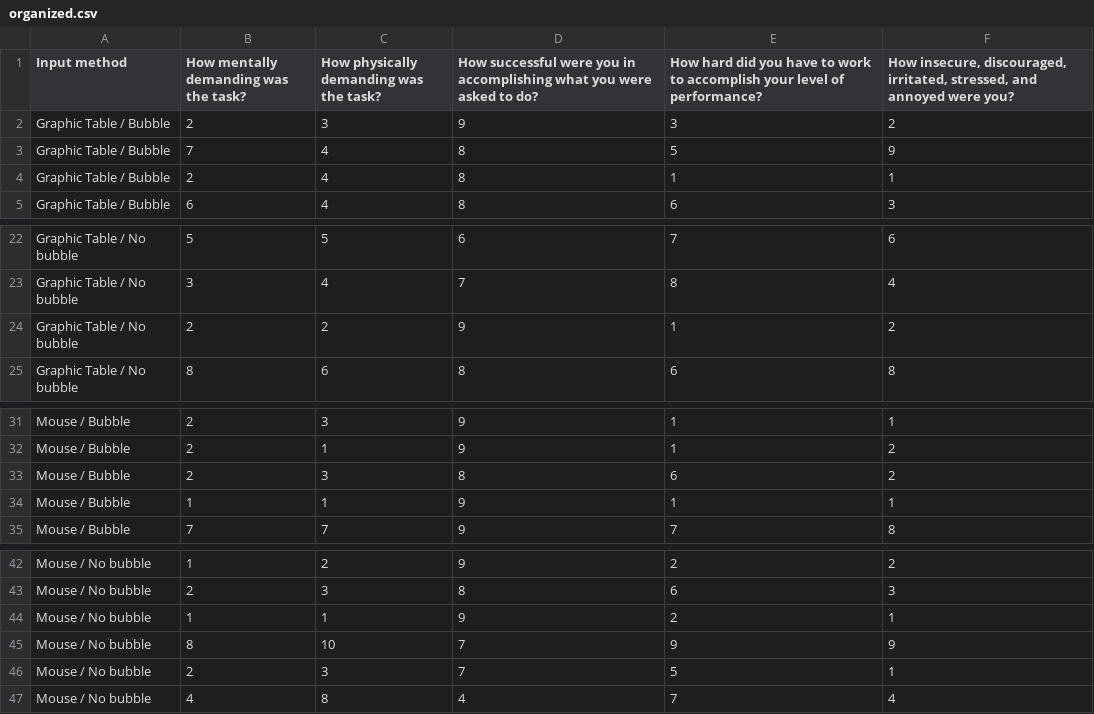
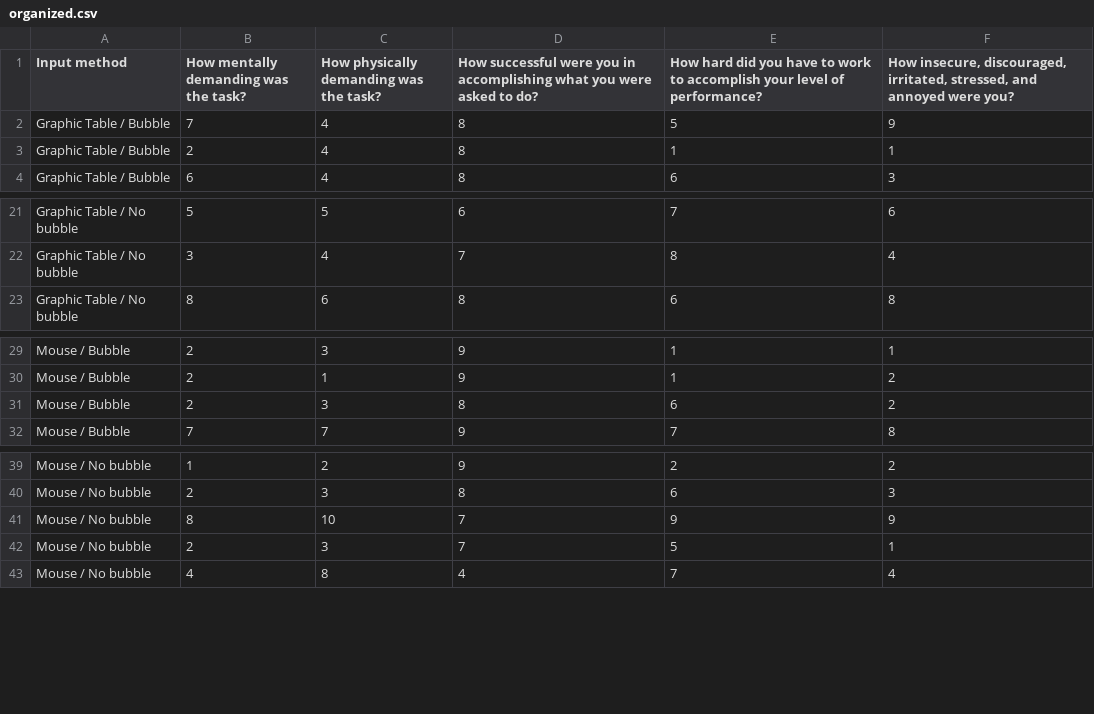
Before and after one commit to IoanaBaciu24/BubbleCursorExperiment, a CSV file: form_data/organized.csv, drawn as a sheet; only a part is shown, gaps mark what is left out; the diff names each change by its address in the sheet, - before the commit and + after, or states it on an @@ line.

```diff
--- a/form_data/organized.csv
+++ b/form_data/organized.csv
-row 2: Graphic Table / Bubble | 2 | 3 | 9 | 3 | 2
-row 24: Graphic Table / No bubble | 2 | 2 | 9 | 1 | 2
-row 34: Mouse / Bubble | 1 | 1 | 9 | 1 | 1
-row 44: Mouse / No bubble | 1 | 1 | 9 | 2 | 1
```
Also changed, not shown: 1 other file.
